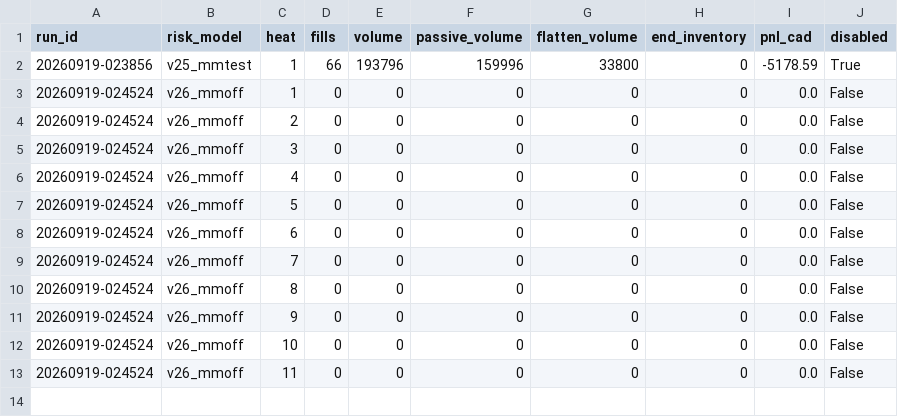
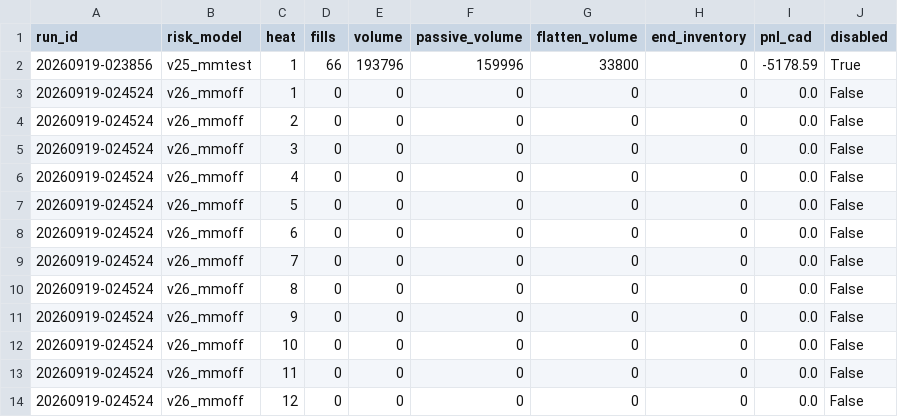
Before and after one commit to oxiwastaken/mscf_comp, a CSV file: ETF/logs/mm.csv, drawn as a sheet; the diff names each change by its address in the sheet, - before the commit and + after, or states it on an @@ line.

```diff
--- a/ETF/logs/mm.csv
+++ b/ETF/logs/mm.csv
+row 14: 20260919-024524 | v26_mmoff | 12 | 0 | 0 | 0 | 0 | 0 | 0.0 | False
```
Also changed, not shown: ETF/logs/calibration.csv, ETF/logs/heats.csv, 3 other files.
